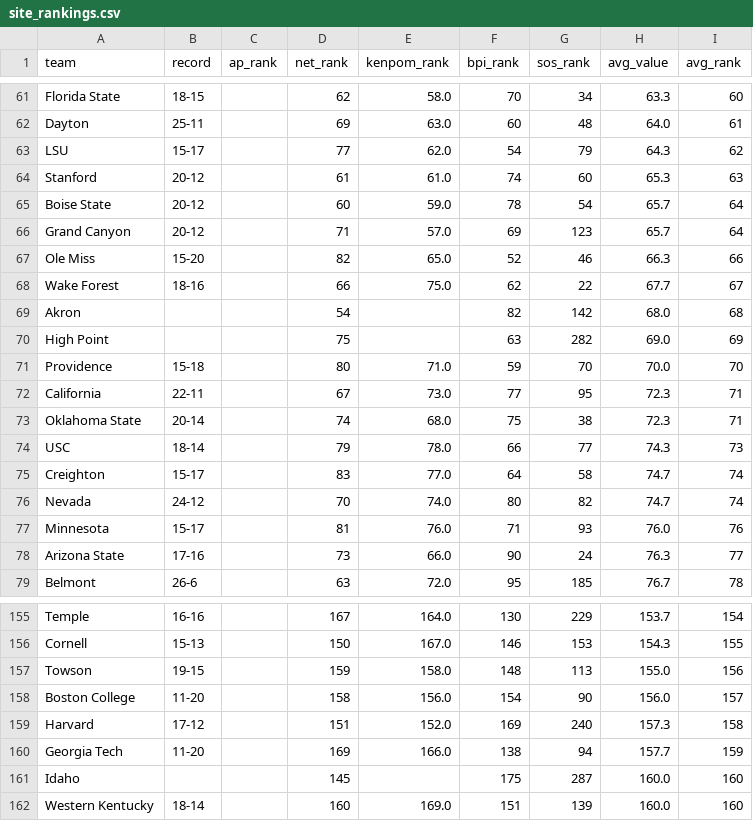
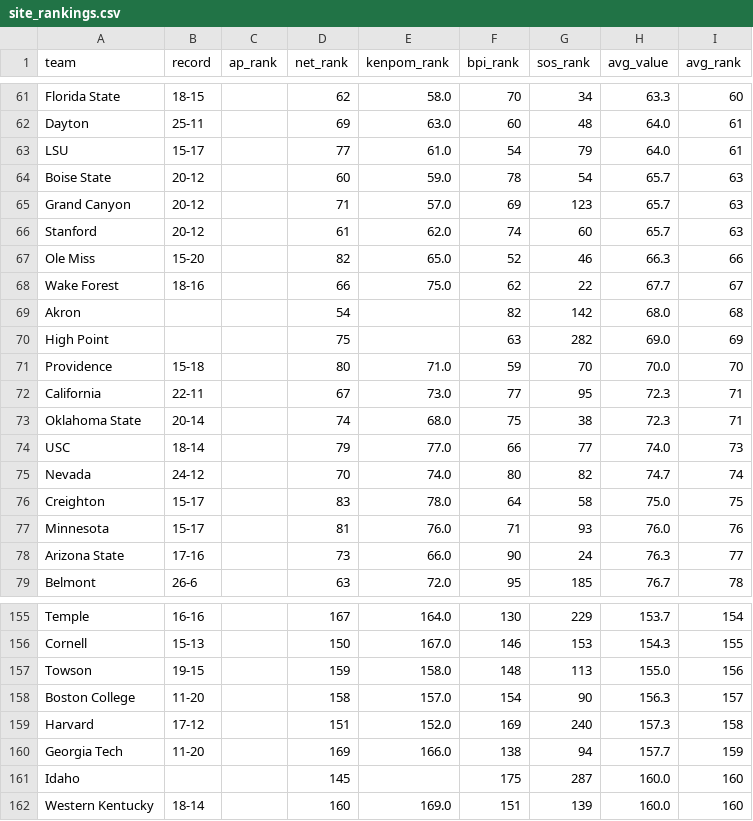
Before and after one commit to kylevogel/cbb-ratings-pipeline, a CSV file: data_processed/site_rankings.csv, drawn as a sheet; only a part is shown, gaps mark what is left out.

```diff
--- a/data_processed/site_rankings.csv
+++ b/data_processed/site_rankings.csv
@@ -62,6 +62,6 @@ Florida State,18-15,,62,58.0,70,34,63.3,60
 Dayton,25-11,,69,63.0,60,48,64.0,61
-LSU,15-17,,77,62.0,54,79,64.3,62
-Stanford,20-12,,61,61.0,74,60,65.3,63
-Boise State,20-12,,60,59.0,78,54,65.7,64
-Grand Canyon,20-12,,71,57.0,69,123,65.7,64
+LSU,15-17,,77,61.0,54,79,64.0,61
+Boise State,20-12,,60,59.0,78,54,65.7,63
+Grand Canyon,20-12,,71,57.0,69,123,65.7,63
+Stanford,20-12,,61,62.0,74,60,65.7,63
 Ole Miss,15-20,,82,65.0,52,46,66.3,66
@@ -73,5 +73,5 @@ California,22-11,,67,73.0,77,95,72.3,71
 Oklahoma State,20-14,,74,68.0,75,38,72.3,71
-USC,18-14,,79,78.0,66,77,74.3,73
-Creighton,15-17,,83,77.0,64,58,74.7,74
+USC,18-14,,79,77.0,66,77,74.0,73
 Nevada,24-12,,70,74.0,80,82,74.7,74
+Creighton,15-17,,83,78.0,64,58,75.0,75
 Minnesota,15-17,,81,76.0,71,93,76.0,76
@@ -157,3 +157,3 @@ Cornell,15-13,,150,167.0,146,153,154.3,155
 Towson,19-15,,159,158.0,148,113,155.0,156
-Boston College,11-20,,158,156.0,154,90,156.0,157
+Boston College,11-20,,158,157.0,154,90,156.3,157
 Harvard,17-12,,151,152.0,169,240,157.3,158
```
Also changed, not shown: data_raw/kenpom_rankings.csv, 1 other file.
